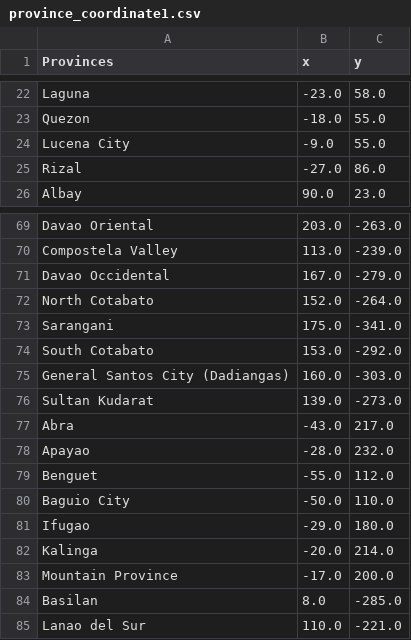
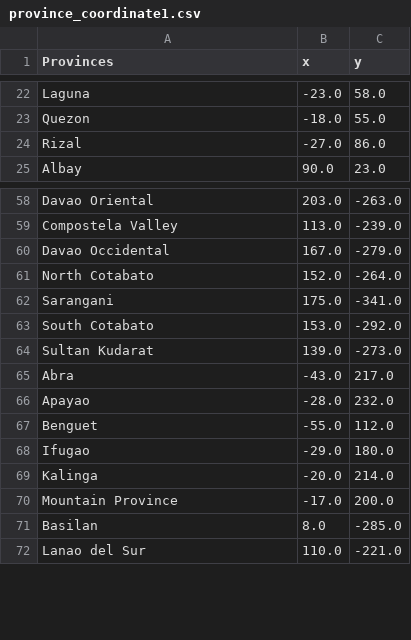
Before and after one commit to esamp001/Guess_City_Philippines, a CSV file: province_coordinate1.csv, drawn as a sheet; only a part is shown, gaps mark what is left out; the diff covers the shown part only.

```diff
--- a/province_coordinate1.csv
+++ b/province_coordinate1.csv
@@ -23,3 +23,2 @@ Laguna,-23.0, 58.0
 Quezon,-18.0, 55.0
-Lucena City,-9.0, 55.0
 Rizal,-27.0, 86.0
@@ -74,3 +63,2 @@ Sarangani,175.0, -341.0
 South Cotabato,153.0, -292.0
-General Santos City (Dadiangas),160.0, -303.0
 Sultan Kudarat,139.0, -273.0
@@ -79,3 +67,2 @@ Apayao,-28.0, 232.0
 Benguet,-55.0, 112.0
-Baguio City,-50.0, 110.0
 Ifugao,-29.0, 180.0
```
Also changed, not shown: 10 removed rows elsewhere in this file, 1 other file.
